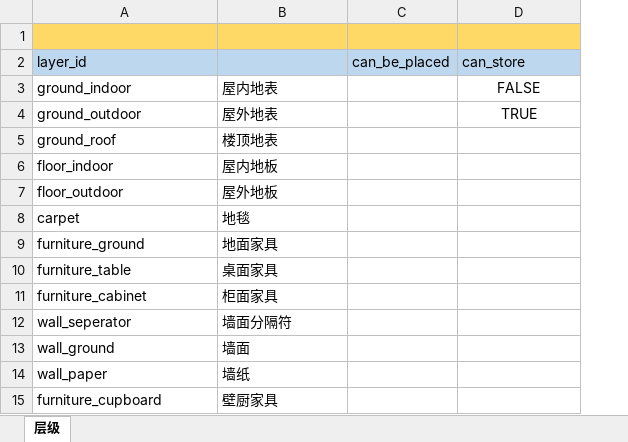
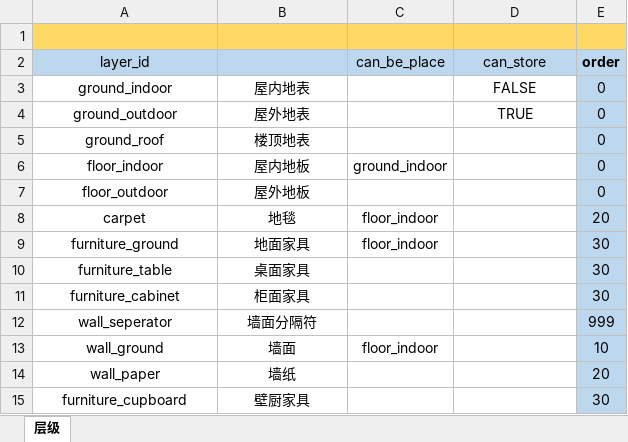
Before and after one commit to atframework/atsf4g-go, an Excel workbook: resource/ExcelTables/Layer.xlsx, sheet 层级, drawn as a sheet; values as stored, in another font and other column widths than the file's, no borders; removed rows and columns are numbered as before the commit, all else as after; the diff names each change by its address in the sheet, - before the commit and + after, or states it on an @@ line.

Commit message:
CI: Sync Excel from SVN to Git
# Conflicts:
#	resource/ExcelTables/Layer.xlsx

```diff
--- a/resource/ExcelTables/Layer.xlsx (sheet 层级)
+++ b/resource/ExcelTables/Layer.xlsx (sheet 层级)
-column C (can_be_placed), empty
+column C (can_be_place), rows 6-13: ground_indoor |  | floor_indoor | floor_indoor |  |  |  | floor_indoor
+column E (order), rows 3-15: 0 | 0 | 0 | 0 | 0 | 20 | 30 | 30 | 30 | 999 | 10 | 20 | 30
-A2 alignment: left
+A2 alignment: center
-D2 alignment: left
+D2 alignment: center
-A3:B15 alignment: left
+A3:B15 alignment: center
```
Also changed, not shown: 6 other files.
